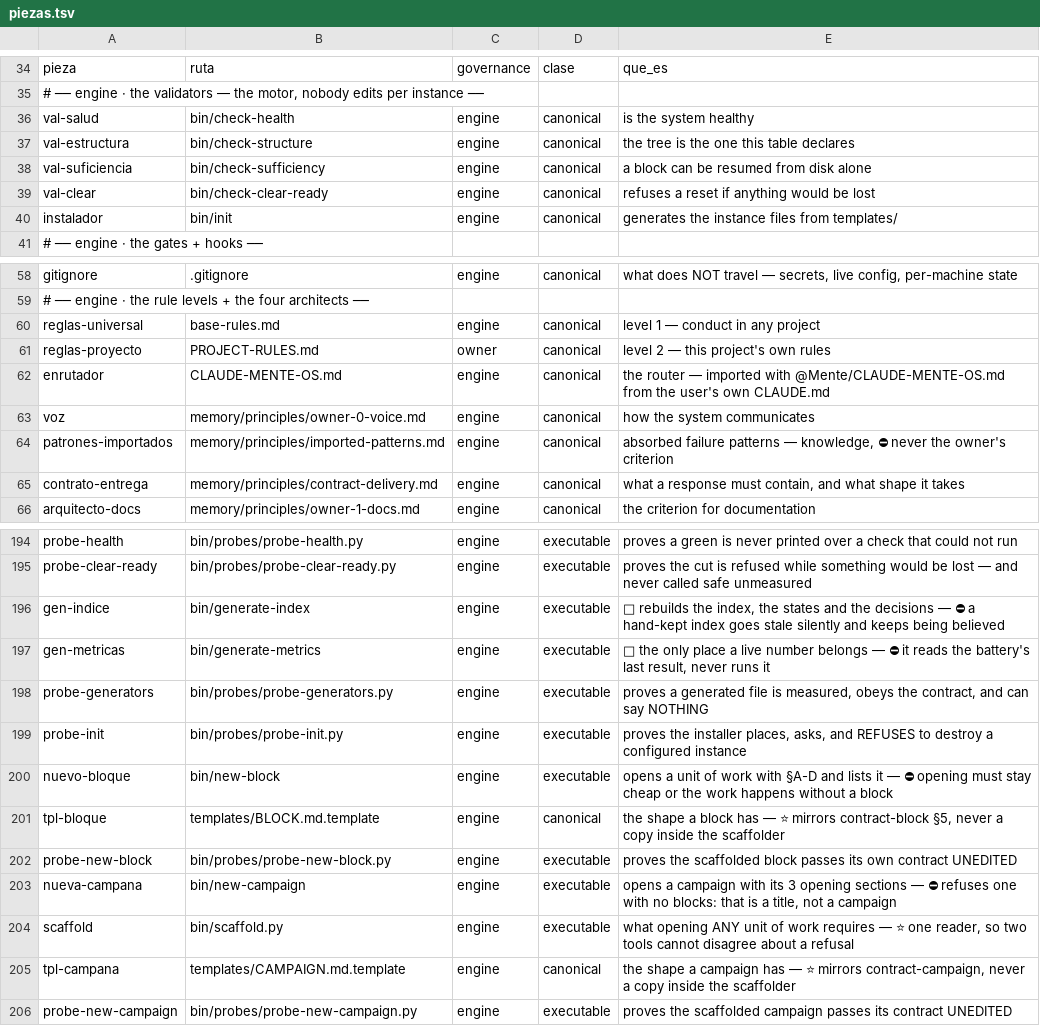
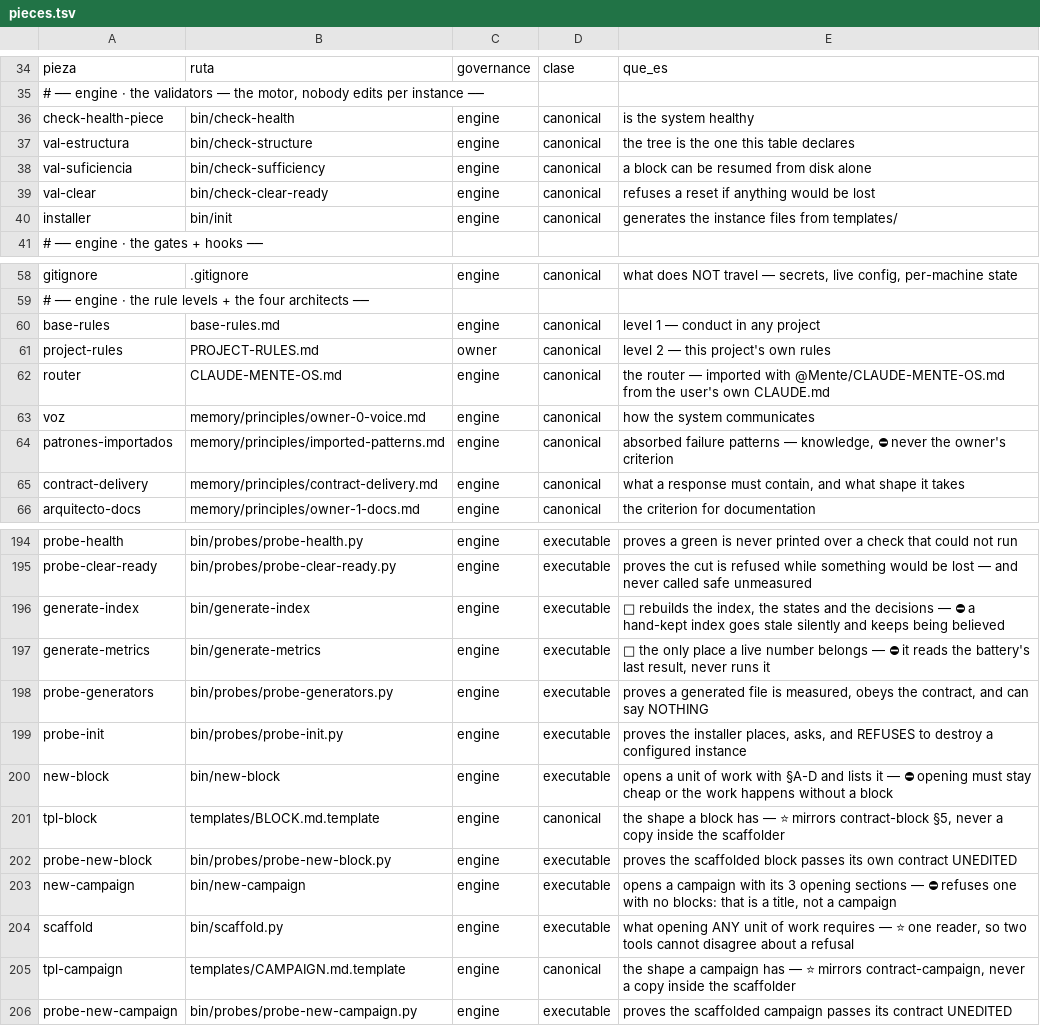
Before and after one commit to for3slabs/mente-os, a TSV file: Mente/pieces.tsv (was Mente/piezas.tsv), drawn as a sheet; only a part is shown, gaps mark what is left out; the diff covers the shown part only.

Commit message:
refactor(names): E-24 closed — five filenames and twenty-two piece ids in English
⭐ ADR-023: a filename is an INSTRUCTION. It is resolved and cited, so it follows
the instruction language even when the content it names is a translated thought.
⚠️ A clone in another country was receiving file names it could not read.

  RETOMAR.md      → RESUME.md          (cited by 14 files)
  PENDIENTES.md   → PENDING.md         (9)
  ARQUITECTURA.md → ARCHITECTURE.md    (8)
  piezas.tsv      → pieces.tsv         (30)
  cuentas.tsv     → accounts.tsv       (15)

── ⭐ AND 22 PIECE IDS, WHICH THE ENTRY NEVER COUNTED
A piece id is an ADDRESS — cited from other files exactly as a filename is — so
the same ADR governs it. `tpl-piezas` → `tpl-pieces`, `registro-cuentas` →
`accounts-register`, `instalador` → `installer`, and so on. ⛔ Renaming the files
and leaving the ids would have left the table half-translated, which is worse
than either state: a reader cannot tell which half is deliberate.

── ⚠️ THE HAZARD, MEASURED BEFORE TOUCHING ANYTHING
`pieces` appears 27 times as an ordinary word and `accounts` 11 times. ⛔ A blind
replace would have rewritten prose into nonsense. Only the full filename was
substituted; the bare word RETOMAR was replaced separately, as a whole word, in
the three files that used it that way.

⭐ Moved with `git mv`, so history follows the file: a plain move records a
delete and an unrelated add, and the log on the new name would start today.

── AND THE CHECKER CAUGHT THE RECORD ITSELF
Writing the old names in the closing table made check-document report five
broken pointers — correctly: those files are gone. ⛔ A historical record must
not be written as a live citation. They are plain text now.

133 citations across 46 files. 526 checks · 0 failed, throughout.

```diff
--- a/Mente/piezas.tsv
+++ b/Mente/pieces.tsv
@@ -35,3 +35,3 @@ pieza	ruta	governance	clase	que_es
 # ── engine · the validators — the motor, nobody edits per instance ──
-val-salud	bin/check-health	engine	canonical	is the system healthy
+check-health-piece	bin/check-health	engine	canonical	is the system healthy
 val-estructura	bin/check-structure	engine	canonical	the tree is the one this table declares
@@ -39,3 +39,3 @@ val-suficiencia	bin/check-sufficiency	engine	canonical	a block can be resumed fr
 val-clear	bin/check-clear-ready	engine	canonical	refuses a reset if anything would be lost
-instalador	bin/init	engine	canonical	generates the instance files from templates/
+installer	bin/init	engine	canonical	generates the instance files from templates/
 # ── engine · the gates + hooks ──
@@ -59,8 +59,8 @@ gitignore	.gitignore	engine	canonical	what does NOT travel — secrets, live con
 # ── engine · the rule levels + the four architects ──
-reglas-universal	base-rules.md	engine	canonical	level 1 — conduct in any project
-reglas-proyecto	PROJECT-RULES.md	owner	canonical	level 2 — this project's own rules
-enrutador	CLAUDE-MENTE-OS.md	engine	canonical	the router — imported with @Mente/CLAUDE-MENTE-OS.md from the user's own CLAUDE.md
+base-rules	base-rules.md	engine	canonical	level 1 — conduct in any project
+project-rules	PROJECT-RULES.md	owner	canonical	level 2 — this project's own rules
+router	CLAUDE-MENTE-OS.md	engine	canonical	the router — imported with @Mente/CLAUDE-MENTE-OS.md from the user's own CLAUDE.md
 voz	memory/principles/owner-0-voice.md	engine	canonical	how the system communicates
 patrones-importados	memory/principles/imported-patterns.md	engine	canonical	absorbed failure patterns — knowledge, ⛔ never the owner's criterion
-contrato-entrega	memory/principles/contract-delivery.md	engine	canonical	what a response must contain, and what shape it takes
+contract-delivery	memory/principles/contract-delivery.md	engine	canonical	what a response must contain, and what shape it takes
 arquitecto-docs	memory/principles/owner-1-docs.md	engine	canonical	the criterion for documentation
@@ -195,12 +195,12 @@ probe-health	bin/probes/probe-health.py	engine	executable	proves a green is neve
 probe-clear-ready	bin/probes/probe-clear-ready.py	engine	executable	proves the cut is refused while something would be lost — and never called safe unmeasured
-gen-indice	bin/generate-index	engine	executable	🤖 rebuilds the index, the states and the decisions — ⛔ a hand-kept index goes stale silently and keeps being believed
-gen-metricas	bin/generate-metrics	engine	executable	🤖 the only place a live number belongs — ⛔ it reads the battery's last result, never runs it
+generate-index	bin/generate-index	engine	executable	🤖 rebuilds the index, the states and the decisions — ⛔ a hand-kept index goes stale silently and keeps being believed
+generate-metrics	bin/generate-metrics	engine	executable	🤖 the only place a live number belongs — ⛔ it reads the battery's last result, never runs it
 probe-generators	bin/probes/probe-generators.py	engine	executable	proves a generated file is measured, obeys the contract, and can say NOTHING
 probe-init	bin/probes/probe-init.py	engine	executable	proves the installer places, asks, and REFUSES to destroy a configured instance
-nuevo-bloque	bin/new-block	engine	executable	opens a unit of work with §A-D and lists it — ⛔ opening must stay cheap or the work happens without a block
-tpl-bloque	templates/BLOCK.md.template	engine	canonical	the shape a block has — ⭐ mirrors contract-block §5, never a copy inside the scaffolder
+new-block	bin/new-block	engine	executable	opens a unit of work with §A-D and lists it — ⛔ opening must stay cheap or the work happens without a block
+tpl-block	templates/BLOCK.md.template	engine	canonical	the shape a block has — ⭐ mirrors contract-block §5, never a copy inside the scaffolder
 probe-new-block	bin/probes/probe-new-block.py	engine	executable	proves the scaffolded block passes its own contract UNEDITED
-nueva-campana	bin/new-campaign	engine	executable	opens a campaign with its 3 opening sections — ⛔ refuses one with no blocks: that is a title, not a campaign
+new-campaign	bin/new-campaign	engine	executable	opens a campaign with its 3 opening sections — ⛔ refuses one with no blocks: that is a title, not a campaign
 scaffold	bin/scaffold.py	engine	executable	what opening ANY unit of work requires — ⭐ one reader, so two tools cannot disagree about a refusal
-tpl-campana	templates/CAMPAIGN.md.template	engine	canonical	the shape a campaign has — ⭐ mirrors contract-campaign, never a copy inside the scaffolder
+tpl-campaign	templates/CAMPAIGN.md.template	engine	canonical	the shape a campaign has — ⭐ mirrors contract-campaign, never a copy inside the scaffolder
 probe-new-campaign	bin/probes/probe-new-campaign.py	engine	executable	proves the scaffolded campaign passes its contract UNEDITED
```
Also changed, not shown: 21 edited cells elsewhere in this file, 46 other files.
